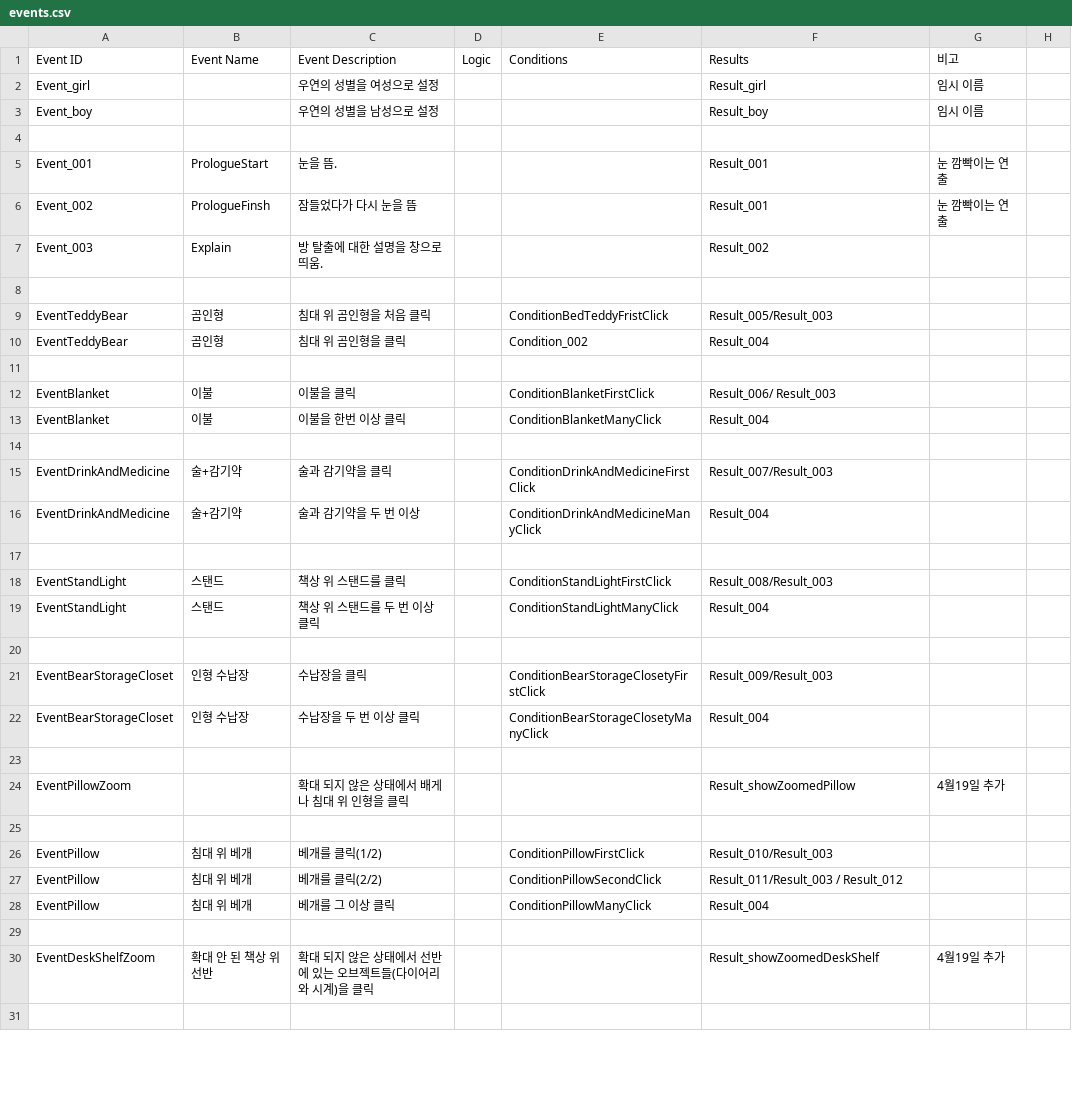
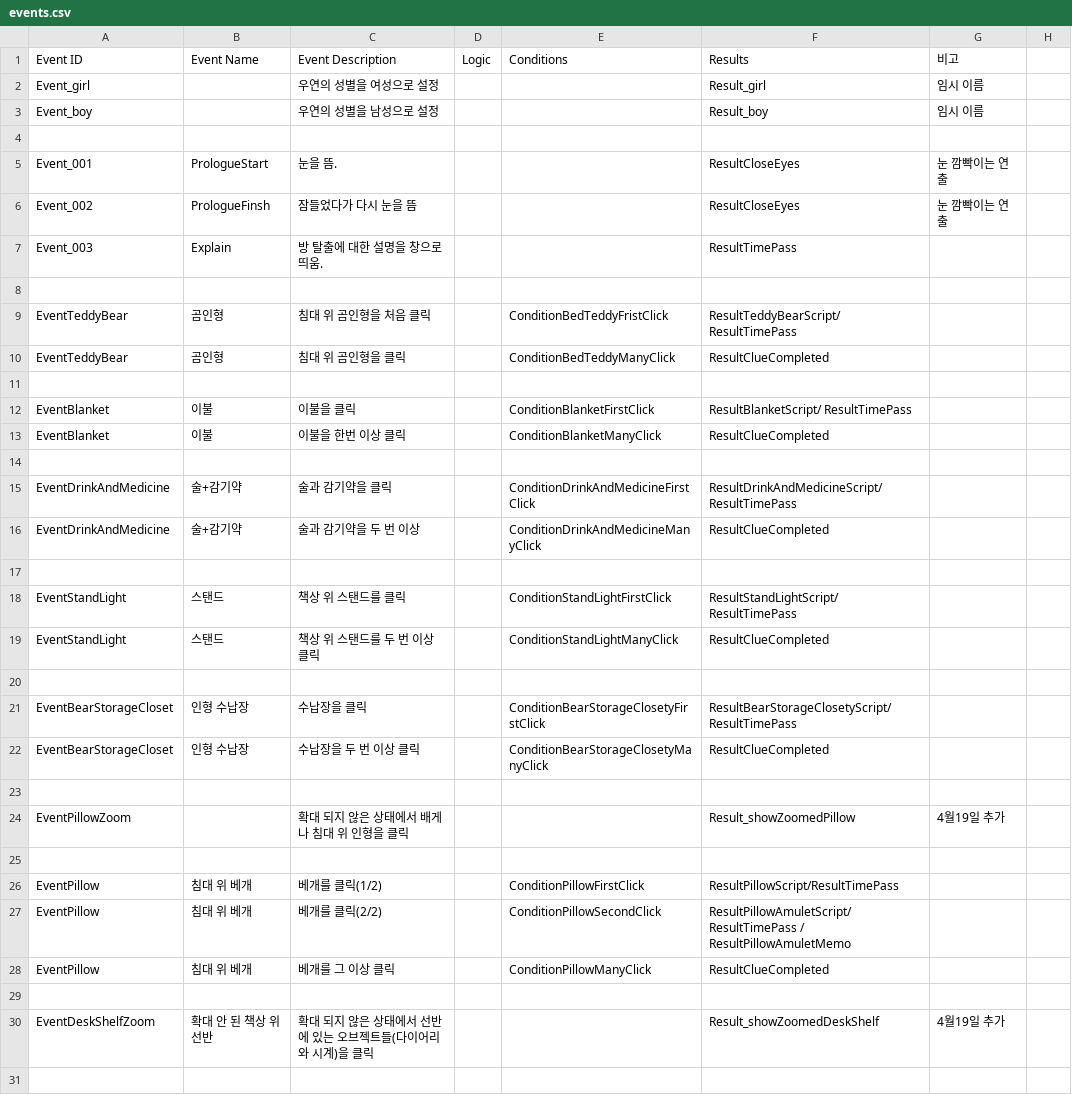
Before and after one commit to ollan365/Fate, a CSV file: Assets/Resources/Datas/events.csv, drawn as a sheet; only a part is shown; the diff covers the shown part only.

Commit message:
Change
- 미행 끝부분 뒤돌아 달리는 애니메이션 추가
- 메모장이 열린 상태에서 메모장을 제외한 바깥 부분을 누르면 메모장이 닫힘
- Result 변수명 바뀐 것 적용
- 미니게임 일부 수정 (미완)

```diff
--- a/Assets/Resources/Datas/events.csv
+++ b/Assets/Resources/Datas/events.csv
@@ -4,20 +4,20 @@ Event_boy,,우연의 성별을 남성으로 설정,,,Result_boy,임시 이름,
 ,,,,,,,
-Event_001,PrologueStart,눈을 뜸.,,,Result_001,눈 깜빡이는 연출,
-Event_002,PrologueFinsh,잠들었다가 다시 눈을 뜸,,,Result_001,눈 깜빡이는 연출,
-Event_003,Explain,방 탈출에 대한 설명을 창으로 띄움.,,,Result_002,,
+Event_001,PrologueStart,눈을 뜸.,,,ResultCloseEyes,눈 깜빡이는 연출,
+Event_002,PrologueFinsh,잠들었다가 다시 눈을 뜸,,,ResultCloseEyes,눈 깜빡이는 연출,
+Event_003,Explain,방 탈출에 대한 설명을 창으로 띄움.,,,ResultTimePass,,
 ,,,,,,,
-EventTeddyBear,곰인형,침대 위 곰인형을 처음 클릭,,ConditionBedTeddyFristClick,Result_005/Result_003,,
-EventTeddyBear,곰인형,침대 위 곰인형을 클릭,,Condition_002,Result_004,,
+EventTeddyBear,곰인형,침대 위 곰인형을 처음 클릭,,ConditionBedTeddyFristClick,ResultTeddyBearScript/ResultTimePass,,
+EventTeddyBear,곰인형,침대 위 곰인형을 클릭,,ConditionBedTeddyManyClick,ResultClueCompleted,,
 ,,,,,,,
-EventBlanket,이불,이불을 클릭,,ConditionBlanketFirstClick,Result_006/ Result_003,,
-EventBlanket,이불,이불을 한번 이상 클릭,,ConditionBlanketManyClick,Result_004,,
+EventBlanket,이불,이불을 클릭,,ConditionBlanketFirstClick,ResultBlanketScript/ ResultTimePass,,
+EventBlanket,이불,이불을 한번 이상 클릭,,ConditionBlanketManyClick,ResultClueCompleted,,
 ,,,,,,,
-EventDrinkAndMedicine,술+감기약,술과 감기약을 클릭,,ConditionDrinkAndMedicineFirstClick,Result_007/Result_003,,
-EventDrinkAndMedicine,술+감기약,술과 감기약을 두 번 이상,,ConditionDrinkAndMedicineManyClick,Result_004,,
+EventDrinkAndMedicine,술+감기약,술과 감기약을 클릭,,ConditionDrinkAndMedicineFirstClick,ResultDrinkAndMedicineScript/ResultTimePass,,
+EventDrinkAndMedicine,술+감기약,술과 감기약을 두 번 이상,,ConditionDrinkAndMedicineManyClick,ResultClueCompleted,,
 ,,,,,,,
-EventStandLight,스탠드,책상 위 스탠드를 클릭,,ConditionStandLightFirstClick,Result_008/Result_003,,
-EventStandLight,스탠드,책상 위 스탠드를 두 번 이상 클릭,,ConditionStandLightManyClick,Result_004,,
+EventStandLight,스탠드,책상 위 스탠드를 클릭,,ConditionStandLightFirstClick, ResultStandLightScript/ResultTimePass,,
+EventStandLight,스탠드,책상 위 스탠드를 두 번 이상 클릭,,ConditionStandLightManyClick,ResultClueCompleted,,
 ,,,,,,,
-EventBearStorageCloset,인형 수납장,수납장을 클릭,,ConditionBearStorageClosetyFirstClick,Result_009/Result_003,,
-EventBearStorageCloset,인형 수납장,수납장을 두 번 이상 클릭,,ConditionBearStorageClosetyManyClick,Result_004,,
+EventBearStorageCloset,인형 수납장,수납장을 클릭,,ConditionBearStorageClosetyFirstClick,ResultBearStorageClosetyScript/ResultTimePass,,
+EventBearStorageCloset,인형 수납장,수납장을 두 번 이상 클릭,,ConditionBearStorageClosetyManyClick,ResultClueCompleted,,
 ,,,,,,,
@@ -25,5 +25,5 @@ EventPillowZoom,,확대 되지 않은 상태에서 배게나 침대 위 인형
 ,,,,,,,
-EventPillow,침대 위 베개,베개를 클릭(1/2),,ConditionPillowFirstClick,Result_010/Result_003,,
-EventPillow,침대 위 베개,베개를 클릭(2/2),,ConditionPillowSecondClick,Result_011/Result_003 / Result_012,,
-EventPillow,침대 위 베개,베개를 그 이상 클릭,,ConditionPillowManyClick,Result_004,,
+EventPillow,침대 위 베개,베개를 클릭(1/2),,ConditionPillowFirstClick,ResultPillowScript/ResultTimePass,,
+EventPillow,침대 위 베개,베개를 클릭(2/2),,ConditionPillowSecondClick,ResultPillowAmuletScript/ResultTimePass / ResultPillowAmuletMemo,,
+EventPillow,침대 위 베개,베개를 그 이상 클릭,,ConditionPillowManyClick,ResultClueCompleted,,
 ,,,,,,,
```
Also changed, not shown: 2 added rows and 133 edited cells elsewhere in this file, Assets/Resources/Datas/conditions.csv, Assets/Resources/Datas/dialogues.csv, 41 other files.
